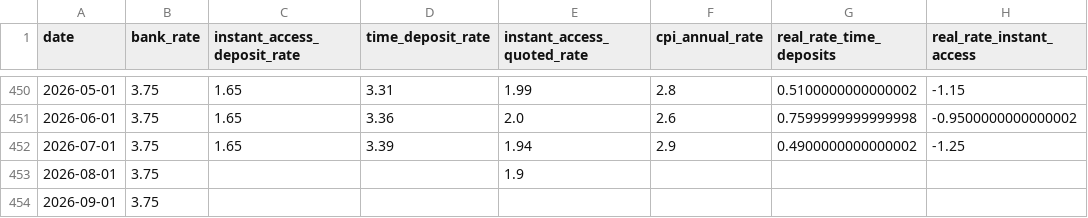
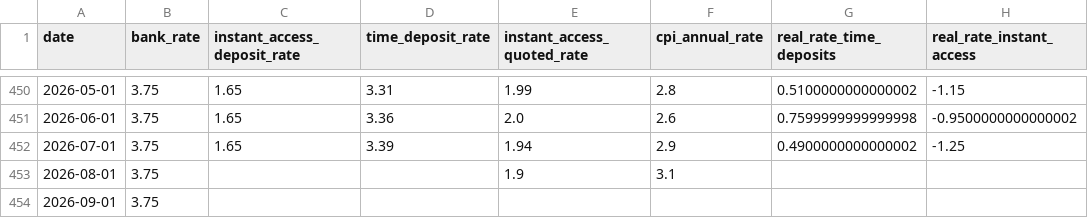
Before and after one commit to So017/quidwatch, a CSV file: data/processed/quidwatch_monthly.csv, drawn as a sheet; only a part is shown, gaps mark what is left out; the diff names each change by its address in the sheet, - before the commit and + after, or states it on an @@ line.

```diff
--- a/data/processed/quidwatch_monthly.csv
+++ b/data/processed/quidwatch_monthly.csv
-F453 (cpi_annual_rate): (empty)
+F453 (cpi_annual_rate): 3.1
```
Also changed, not shown: data/raw/boe_raw.csv, data/raw/ons_raw.csv, 1 other file.
